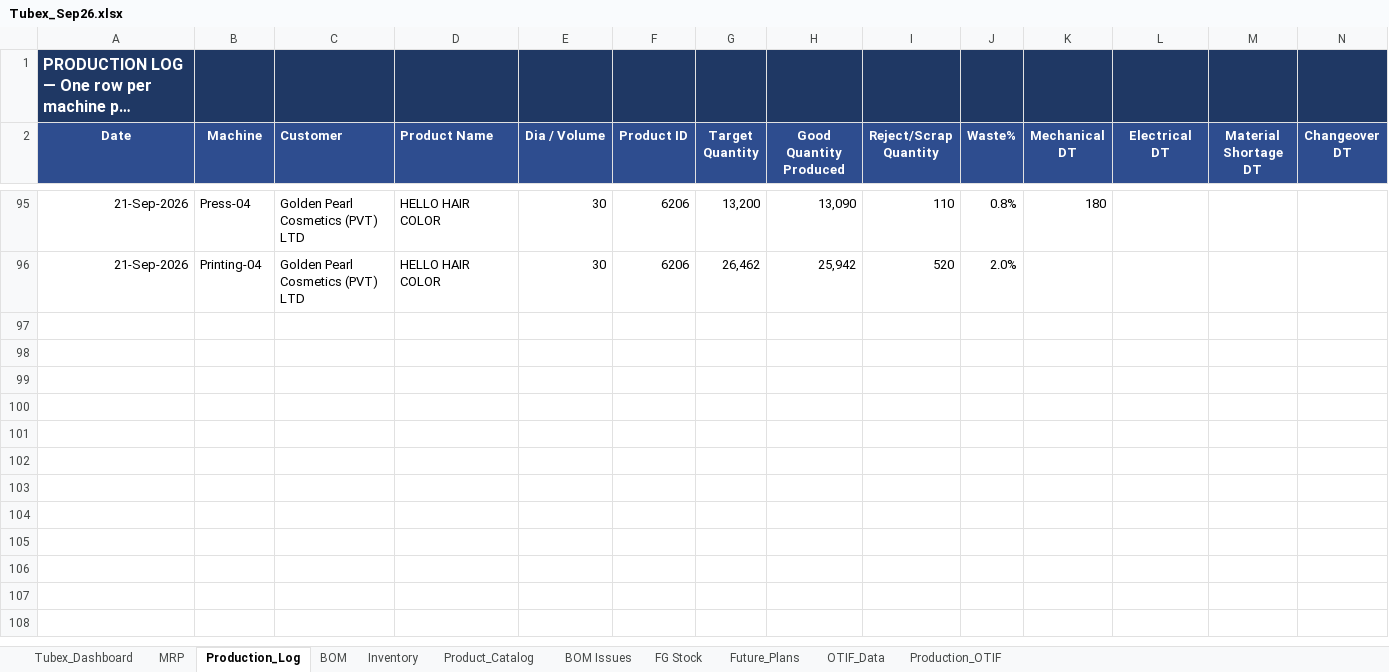
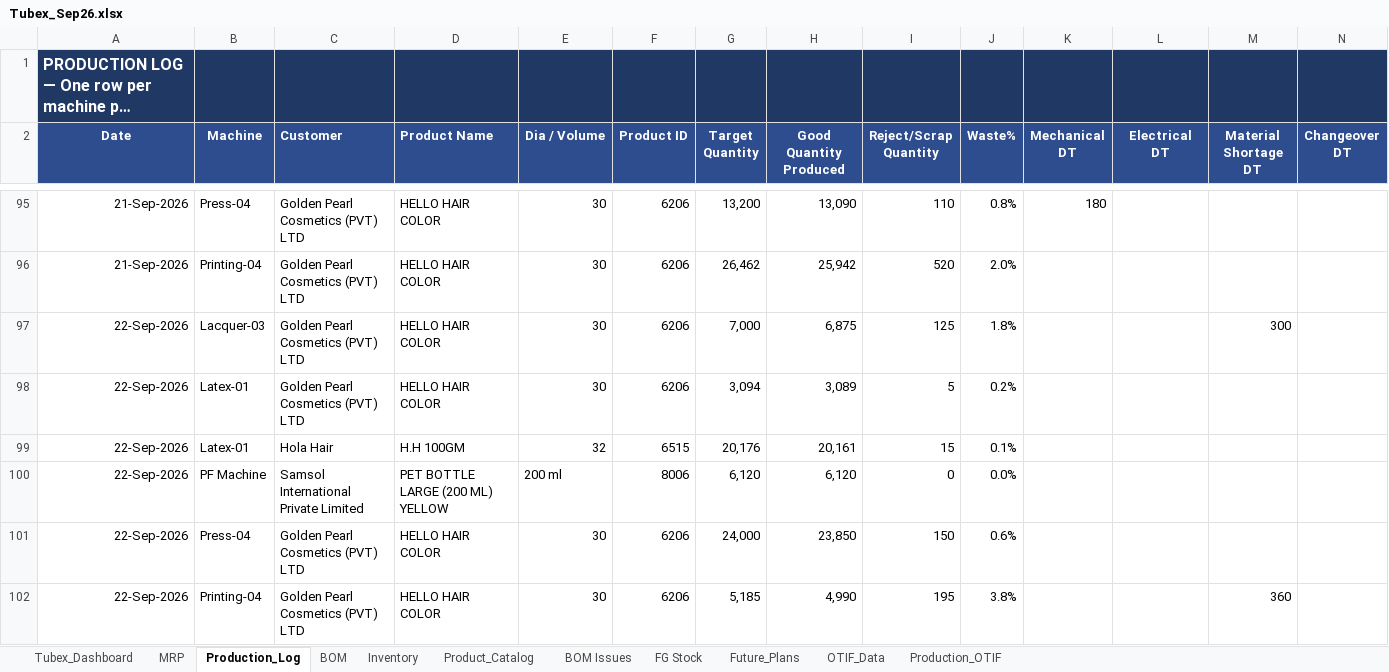
Before and after one commit to ckndr/alpha-containers, an Excel workbook: Tubex_Sep26.xlsx, sheet Production_Log, drawn as a sheet; only a part is shown, gaps mark what is left out; long unchanged cells end in …; values as stored, in another font and other column widths than the file's, no borders; rows hold the shown columns only; the diff names each change by its address in the sheet, - before the commit and + after, or states it on an @@ line.

```diff
--- a/Tubex_Sep26.xlsx (sheet Production_Log)
+++ b/Tubex_Sep26.xlsx (sheet Production_Log)
+row 97: 22-Sep-2026 | Lacquer-03 | Golden Pearl Cosmetics (PVT) LTD | HELLO HAIR COLOR | 30 | 6206 | 7,000 | 6,875 | 125 | 1.8% |  |  | 300
+row 98: 22-Sep-2026 | Latex-01 | Golden Pearl Cosmetics (PVT) LTD | HELLO HAIR COLOR | 30 | 6206 | 3,094 | 3,089 | 5 | 0.2%
+row 99: 22-Sep-2026 | Latex-01 | Hola Hair | H.H 100GM | 32 | 6515 | 20,176 | 20,161 | 15 | 0.1%
+row 100: 22-Sep-2026 | PF Machine | Samsol International Private Limited | PET BOTTLE LARGE (200 ML) YELLOW | 200 ml | 8006 | 6,120 | 6,120 | 0 | 0.0%
+row 101: 22-Sep-2026 | Press-04 | Golden Pearl Cosmetics (PVT) LTD | HELLO HAIR COLOR | 30 | 6206 | 24,000 | 23,850 | 150 | 0.6%
+row 102: 22-Sep-2026 | Printing-04 | Golden Pearl Cosmetics (PVT) LTD | HELLO HAIR COLOR | 30 | 6206 | 5,185 | 4,990 | 195 | 3.8% |  |  | 360
```
Also changed, not shown: sheet Tubex_Dashboard, sheet MRP, sheet FG Stock, sheet Inventory, formulas that keep their value, hidden cells, 3 other files.
